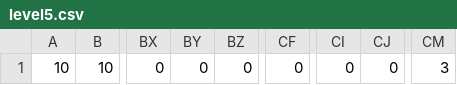
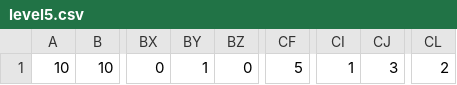
Before and after one commit to joe-yeager/BlockDudeSolver, a CSV file: testLevels/level5.csv, drawn as a sheet; only a part is shown, gaps mark what is left out; removed rows and columns are numbered as before the commit, all else as after; the diff names each change by its address in the sheet, - before the commit and + after, or states it on an @@ line.

```diff
--- a/testLevels/level5.csv
+++ b/testLevels/level5.csv
+column CL, row 1: 2
-column CM, row 1: 3
-BY1: 0
+BY1: 1
-CF1: 0
+CF1: 5
-CI1: 0
+CI1: 1
-CJ1: 0
+CJ1: 3
```
Also changed, not shown: testLevels/level4.csv, 1 other file.
